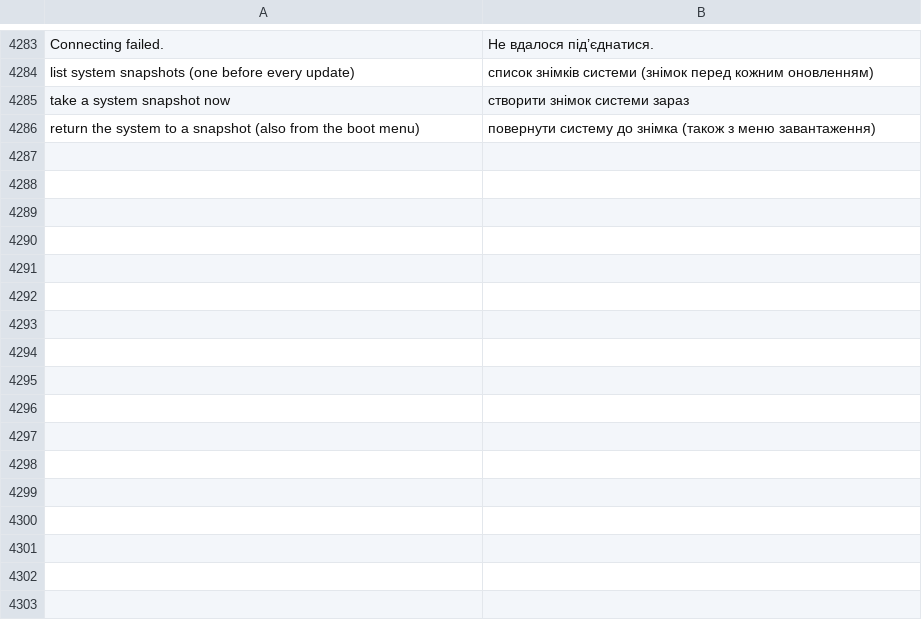
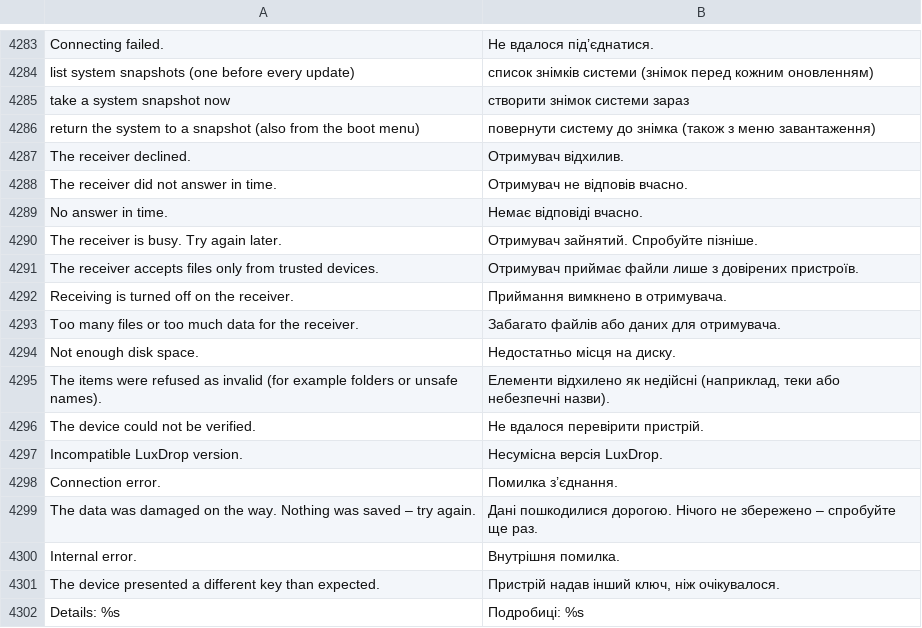
Before and after one commit to luxopes/LuxOS-Arch, a TSV file: packages/luxos-i18n/files/uk.tsv, drawn as a sheet; only a part is shown, gaps mark what is left out; the diff names each change by its address in the sheet, - before the commit and + after, or states it on an @@ line.

```diff
--- a/packages/luxos-i18n/files/uk.tsv
+++ b/packages/luxos-i18n/files/uk.tsv
+row 4287: The receiver declined. | Отримувач відхилив.
+row 4288: The receiver did not answer in time. | Отримувач не відповів вчасно.
+row 4289: No answer in time. | Немає відповіді вчасно.
+row 4290: The receiver is busy. Try again later. | Отримувач зайнятий. Спробуйте пізніше.
+row 4291: The receiver accepts files only from trusted devices. | Отримувач приймає файли лише з довірених пристроїв.
+row 4292: Receiving is turned off on the receiver. | Приймання вимкнено в отримувача.
+row 4293: Too many files or too much data for the receiver. | Забагато файлів або даних для отримувача.
+row 4294: Not enough disk space. | Недостатньо місця на диску.
+row 4295: The items were refused as invalid (for example folders or unsafe names). | Елементи відхилено як недійсні (наприклад, теки або небезпечні назви).
+row 4296: The device could not be verified. | Не вдалося перевірити пристрій.
+row 4297: Incompatible LuxDrop version. | Несумісна версія LuxDrop.
+row 4298: Connection error. | Помилка з’єднання.
+row 4299: The data was damaged on the way. Nothing was saved – try again. | Дані пошкодилися дорогою. Нічого не збережено – спробуйте ще раз.
+row 4300: Internal error. | Внутрішня помилка.
+row 4301: The device presented a different key than expected. | Пристрій надав інший ключ, ніж очікувалося.
+row 4302: Details: %s | Подробиці: %s
```
Also changed, not shown: packages/luxos-i18n/files/de.tsv, packages/luxos-i18n/files/es.tsv, 16 other files.
